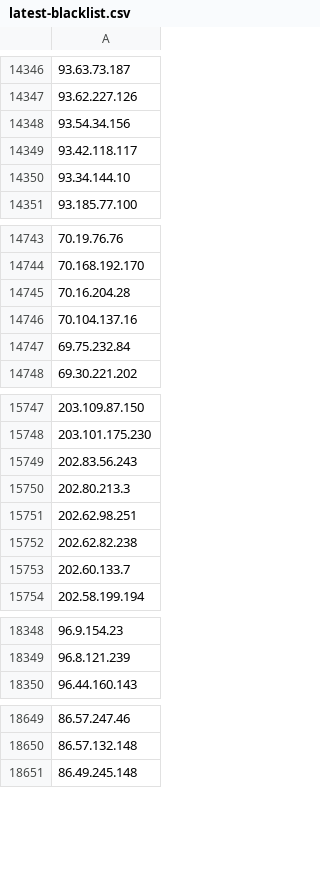
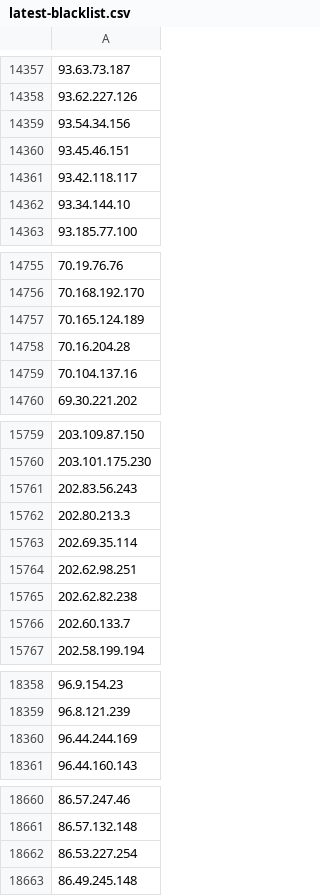
Before and after one commit to gnxsecurity/gnx-threat-intelligence, a CSV file: latest-blacklist.csv, drawn as a sheet; only a part is shown, gaps mark what is left out; the diff covers the shown part only.

```diff
--- a/latest-blacklist.csv
+++ b/latest-blacklist.csv
@@ -14348,2 +14359,3 @@
 93.54.34.156,
+93.45.46.151,
 93.42.118.117,
@@ -14744,5 +14756,5 @@
 70.168.192.170,
+70.165.124.189,
 70.16.204.28,
 70.104.137.16,
-69.75.232.84,
 69.30.221.202,
@@ -15750,2 +15762,3 @@
 202.80.213.3,
+202.69.35.114,
 202.62.98.251,
@@ -18349,2 +18359,3 @@
 96.8.121.239,
+96.44.244.169,
 96.44.160.143,
@@ -18650,2 +18661,3 @@
 86.57.132.148,
+86.53.227.254,
 86.49.245.148,
```
Also changed, not shown: 9 added rows and 62 moved rows elsewhere in this file, 4 other files.
